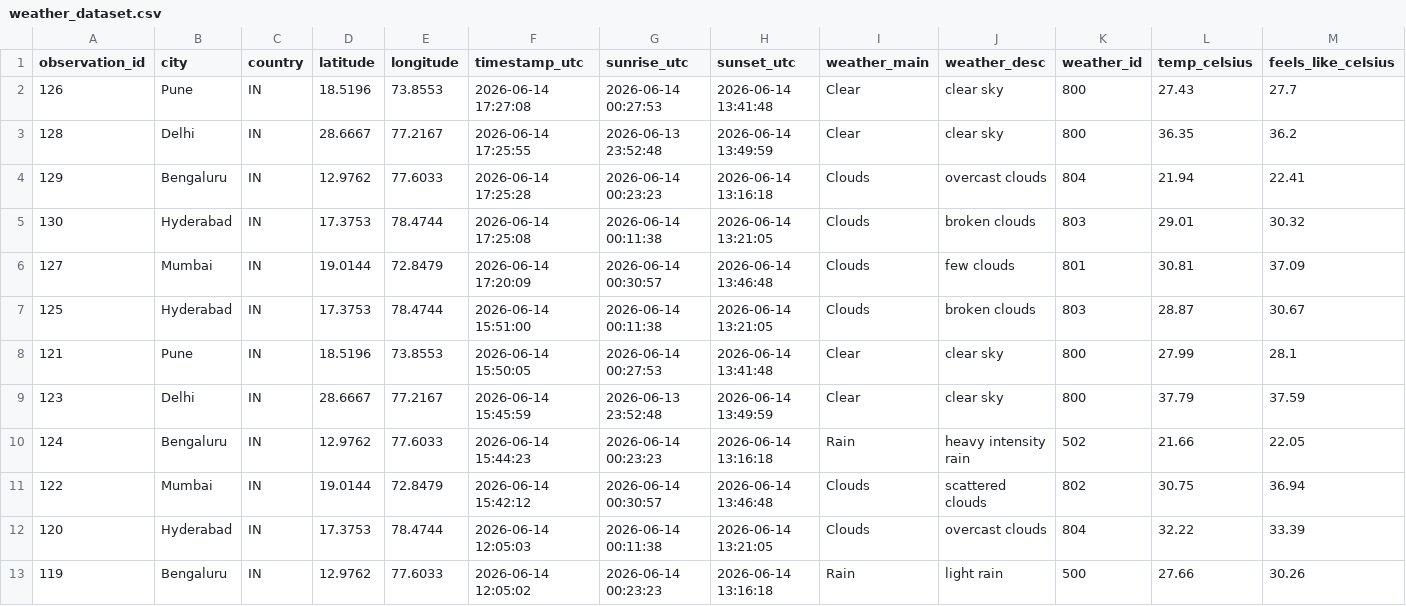
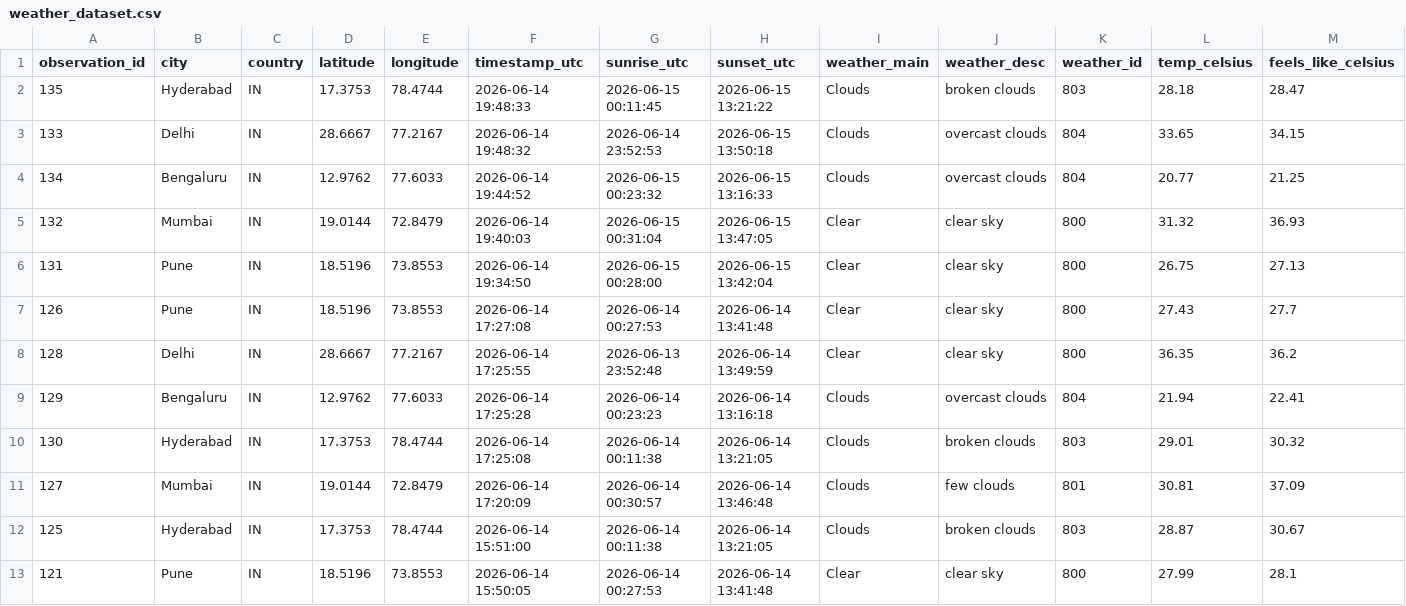
Before and after one commit to VijayGaike01/weather-analytics-pipeline, a CSV file: powerbi/weather_dataset.csv, drawn as a sheet; only a part is shown; the shorter side is filled out with more unchanged rows; rows hold the shown columns only; the diff names each change by its address in the sheet, - before the commit and + after, or states it on an @@ line.

```diff
--- a/powerbi/weather_dataset.csv
+++ b/powerbi/weather_dataset.csv
+row 2: 135 | Hyderabad | IN | 17.3753 | 78.4744 | 2026-06-14 19:48:33 | 2026-06-15 00:11:45 | 2026-06-15 13:21:22 | Clouds | broken clouds | 803 | 28.18 | 28.47
+row 3: 133 | Delhi | IN | 28.6667 | 77.2167 | 2026-06-14 19:48:32 | 2026-06-14 23:52:53 | 2026-06-15 13:50:18 | Clouds | overcast clouds | 804 | 33.65 | 34.15
+row 4: 134 | Bengaluru | IN | 12.9762 | 77.6033 | 2026-06-14 19:44:52 | 2026-06-15 00:23:32 | 2026-06-15 13:16:33 | Clouds | overcast clouds | 804 | 20.77 | 21.25
+row 5: 132 | Mumbai | IN | 19.0144 | 72.8479 | 2026-06-14 19:40:03 | 2026-06-15 00:31:04 | 2026-06-15 13:47:05 | Clear | clear sky | 800 | 31.32 | 36.93
+row 6: 131 | Pune | IN | 18.5196 | 73.8553 | 2026-06-14 19:34:50 | 2026-06-15 00:28:00 | 2026-06-15 13:42:04 | Clear | clear sky | 800 | 26.75 | 27.13
```
Also changed, not shown: 1 other file.
